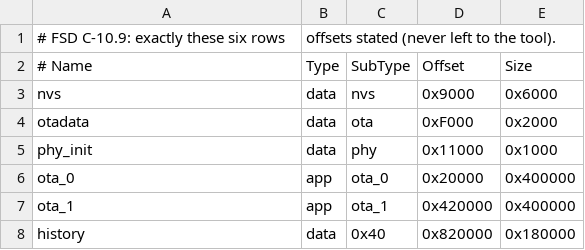
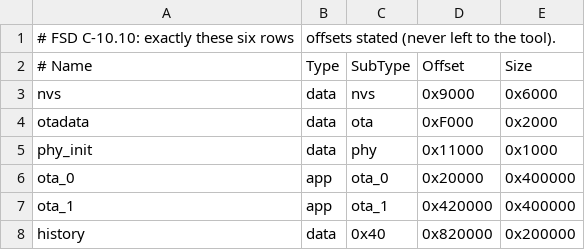
Before and after one commit to solchjg/tdisplay-s3-amoled, a CSV file: partitions.csv, drawn as a sheet.

```diff
--- a/partitions.csv
+++ b/partitions.csv
@@ -1,2 +1,2 @@
-# FSD C-10.9: exactly these six rows, offsets stated (never left to the tool).
+# FSD C-10.10: exactly these six rows, offsets stated (never left to the tool).
 # Name,   Type, SubType, Offset,   Size
@@ -7,2 +7,2 @@ ota_0,    app,  ota_0,   0x20000,  0x400000
 ota_1,    app,  ota_1,   0x420000, 0x400000
-history,  data, 0x40,    0x820000, 0x180000
+history,  data, 0x40,    0x820000, 0x200000
```
Also changed, not shown: 52 other files.
